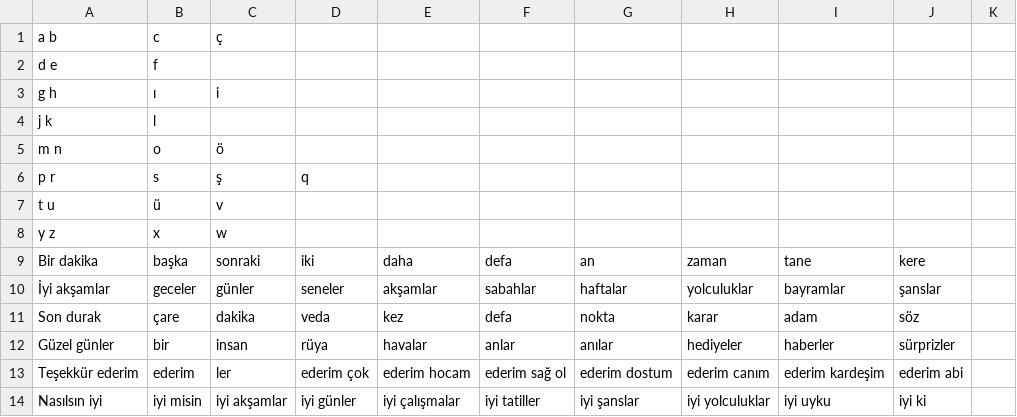
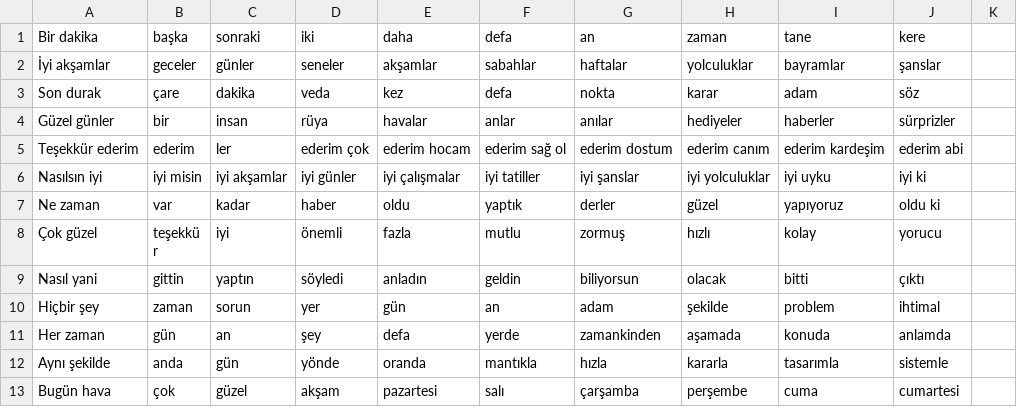
Before and after one commit to katubime-stack/T9-klavye, a TSV file: app/src/main/assets/bigram.tsv, drawn as a sheet; only a part is shown; the shorter side is filled out with more unchanged rows.

Commit message:
Update bigram.tsv

```diff
--- a/app/src/main/assets/bigram.tsv
+++ b/app/src/main/assets/bigram.tsv
@@ -1,9 +1 @@
-a b, c, ç
-d e, f
-g h, ı, i
-j k, l
-m n, o, ö
-p r, s, ş, q
-t u, ü, v
-y z, x, w
 Bir dakika, başka, sonraki, iki, daha, defa, an, zaman, tane, kere
```
